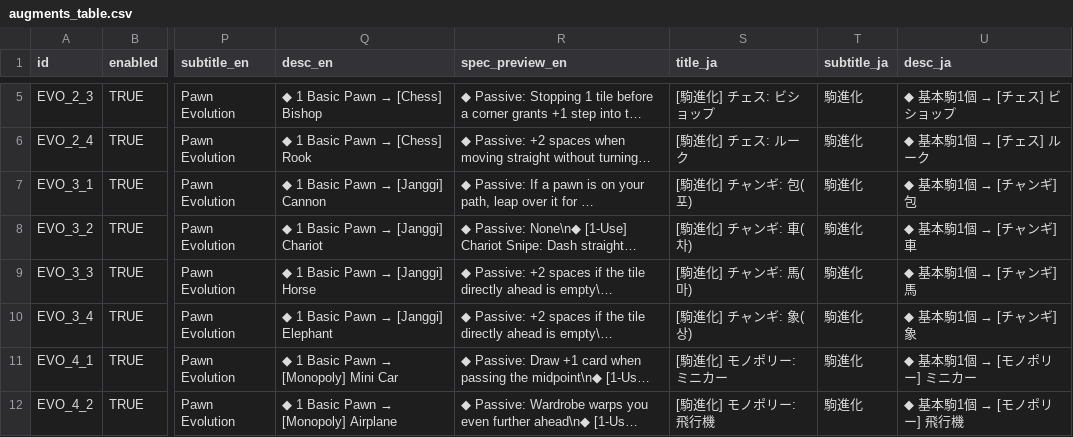
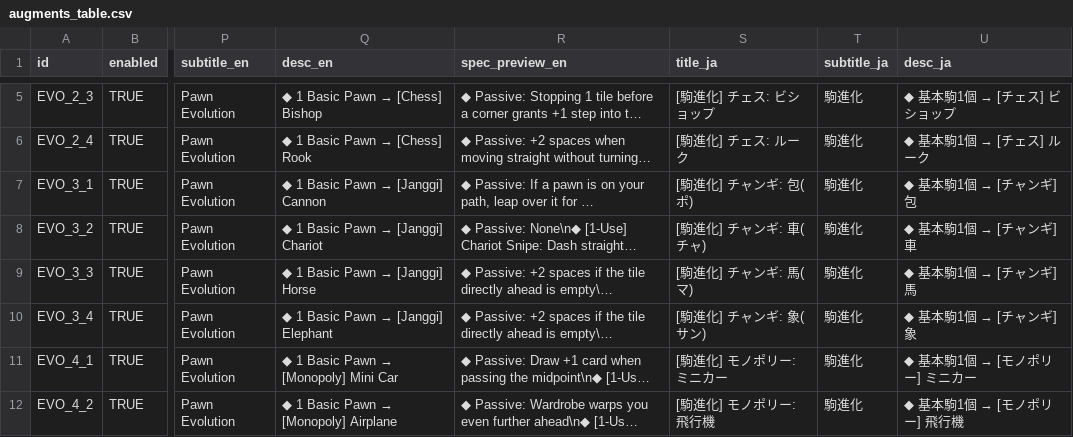
Before and after one commit to mayjohn66-cmd/TRG, a CSV file: content_trickcal/data/augments_table.csv, drawn as a sheet; only a part is shown, gaps mark what is left out; long unchanged cells end in …; the diff names each change by its address in the sheet, - before the commit and + after, or states it on an @@ line.

```diff
--- a/content_trickcal/data/augments_table.csv
+++ b/content_trickcal/data/augments_table.csv
-S7 (title_ja): [駒進化] チャンギ: 包(포)
+S7 (title_ja): [駒進化] チャンギ: 包(ポ)
-S8 (title_ja): [駒進化] チャンギ: 車(차)
+S8 (title_ja): [駒進化] チャンギ: 車(チャ)
-S9 (title_ja): [駒進化] チャンギ: 馬(마)
+S9 (title_ja): [駒進化] チャンギ: 馬(マ)
-S10 (title_ja): [駒進化] チャンギ: 象(상)
+S10 (title_ja): [駒進化] チャンギ: 象(サン)
```
Also changed, not shown: 16 other files.
